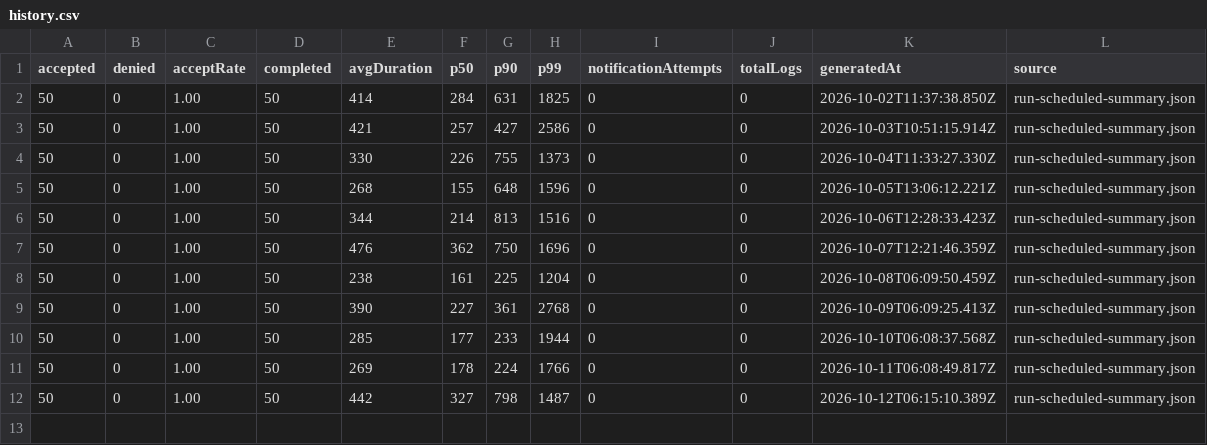
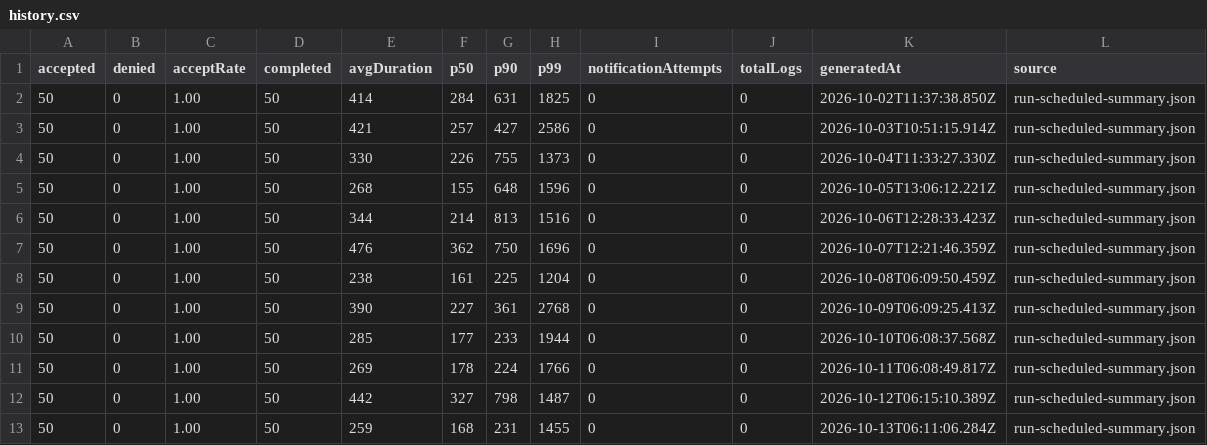
Before and after one commit to 73junito/car-diagnosis-simulator, a CSV file: runs/history.csv, drawn as a sheet; the diff names each change by its address in the sheet, - before the commit and + after, or states it on an @@ line.

```diff
--- a/runs/history.csv
+++ b/runs/history.csv
+row 13: 50 | 0 | 1.00 | 50 | 259 | 168 | 231 | 1455 | 0 | 0 | 2026-10-13T06:11:06.284Z | run-scheduled-summary.json
```
